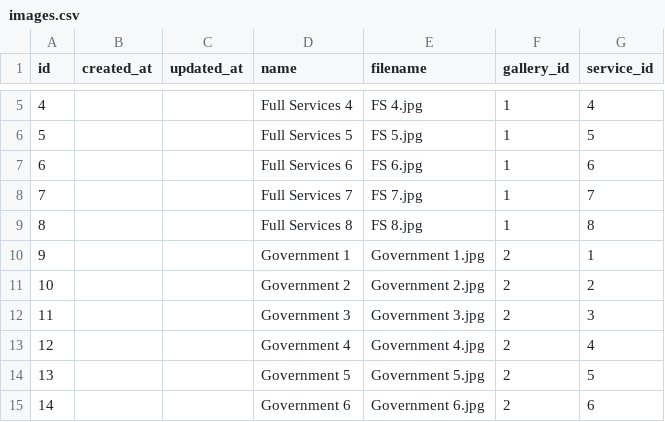
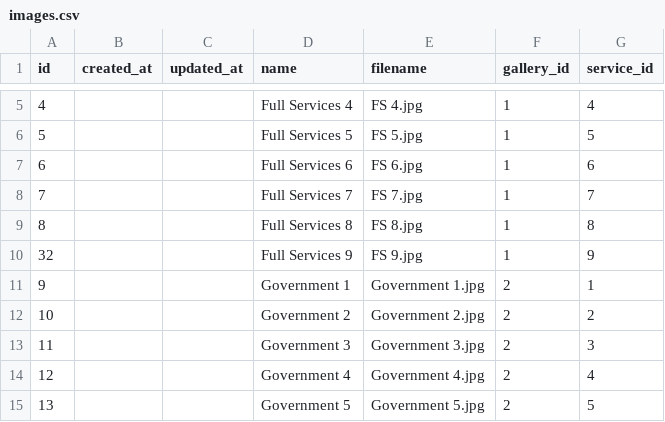
Before and after one commit to johnnyvng/ArtistsAzure, a CSV file: database/csv/images.csv, drawn as a sheet; only a part is shown, gaps mark what is left out; the shorter side is filled out with more unchanged rows.

```diff
--- a/database/csv/images.csv
+++ b/database/csv/images.csv
@@ -9,2 +9,3 @@ id,created_at,updated_at,name,filename,gallery_id,service_id
 8,,,Full Services 8,FS 8.jpg,1,8
+32,,,Full Services 9,FS 9.jpg,1,9
 9,,,Government 1,Government 1.jpg,2,1
```
Also changed, not shown: database/csv/categories.csv, database/csv/pages.csv, 21 other files.
